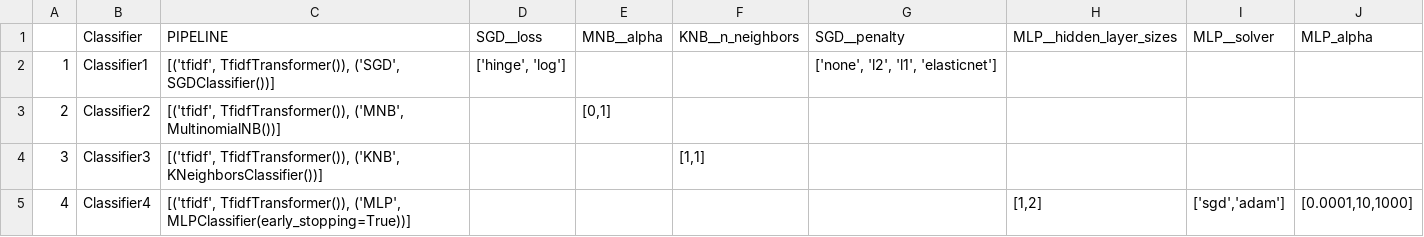
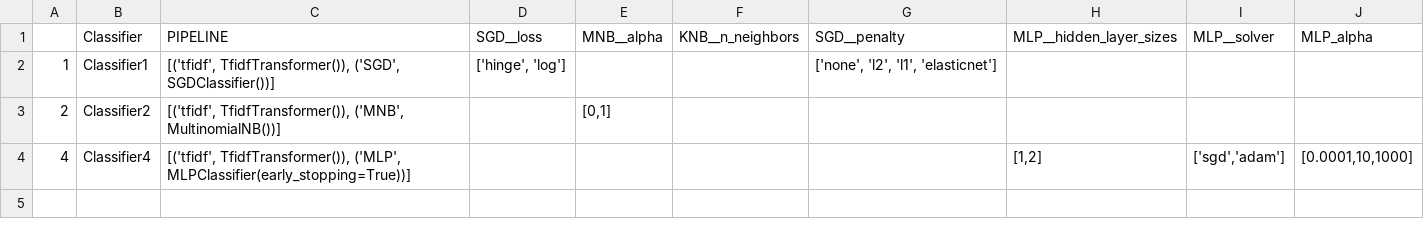
Before and after one commit to jaspervanderheide/Scriptie-Sprekers-TK, a CSV file: Models.csv, drawn as a sheet; the diff names each change by its address in the sheet, - before the commit and + after, or states it on an @@ line.

Commit message:
Models.csv

```diff
--- a/Models.csv
+++ b/Models.csv
-row 4: 3 | Classifier3 | [('tfidf', TfidfTransformer()), ('KNB', KNeighborsClassifier())] |  |  | [1,1]
```
